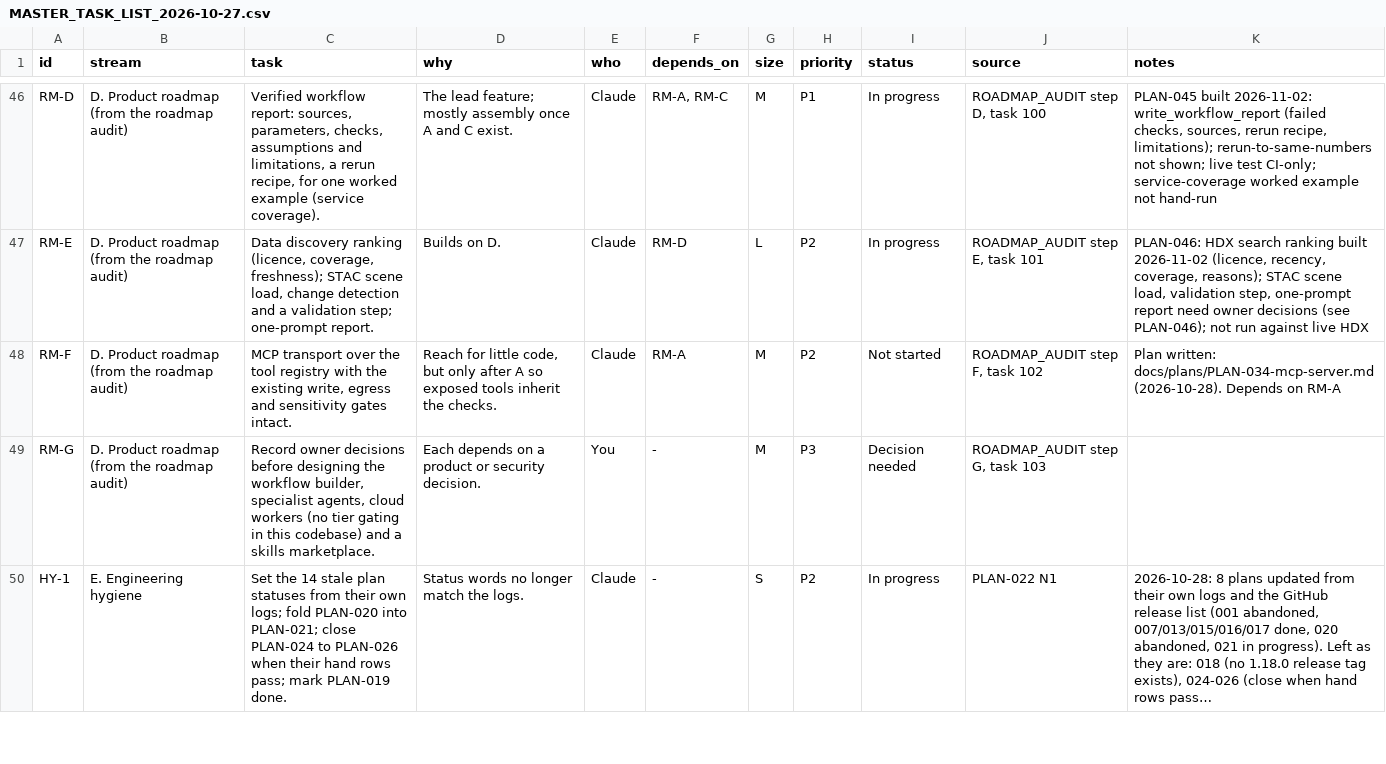
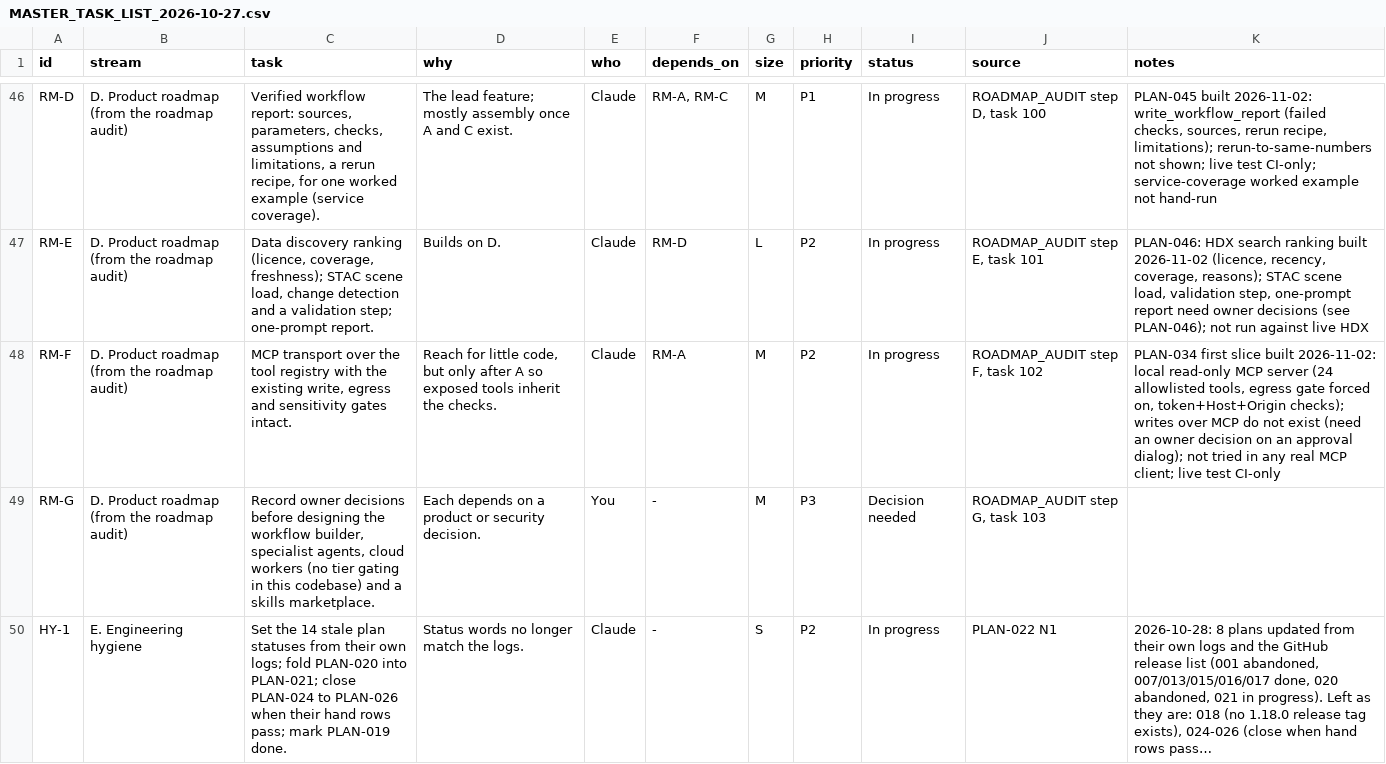
Before and after one commit to http-solution/cartogen-ai-qgis-plugin, a CSV file: docs/MASTER_TASK_LIST_2026-10-27.csv, drawn as a sheet; only a part is shown, gaps mark what is left out; long unchanged cells end in ….

```diff
--- a/docs/MASTER_TASK_LIST_2026-10-27.csv
+++ b/docs/MASTER_TASK_LIST_2026-10-27.csv
@@ -47,3 +47,3 @@ RM-D,D. Product roadmap (from the roadmap audit),"Verified workflow report: sour
 RM-E,D. Product roadmap (from the roadmap audit),"Data discovery ranking (licence, coverage, freshness); STAC scene load, change detection and a validation step; one-prompt report.",Builds on D.,Claude,RM-D,L,P2,In progress,"ROADMAP_AUDIT step E, task 101","PLAN-046: HDX search ranking built 2026-11-02 (licence, recency, coverage, reasons); STAC scene load, validation step, one-prompt report need owner decisions (see PLAN-046); not run against live HDX"
-RM-F,D. Product roadmap (from the roadmap audit),"MCP transport over the tool registry with the existing write, egress and sensitivity gates intact.","Reach for little code, but only after A so exposed tools inherit the checks.",Claude,RM-A,M,P2,Not started,"ROADMAP_AUDIT step F, task 102",Plan written: docs/plans/PLAN-034-mcp-server.md (2026-10-28). Depends on RM-A
+RM-F,D. Product roadmap (from the roadmap audit),"MCP transport over the tool registry with the existing write, egress and sensitivity gates intact.","Reach for little code, but only after A so exposed tools inherit the checks.",Claude,RM-A,M,P2,In progress,"ROADMAP_AUDIT step F, task 102","PLAN-034 first slice built 2026-11-02: local read-only MCP server (24 allowlisted tools, egress gate forced on, token+Host+Origin checks); writes over MCP do not exist (need an owner decision on an approval dialog); not tried in any real MCP client; live test CI-only"
 RM-G,D. Product roadmap (from the roadmap audit),"Record owner decisions before designing the workflow builder, specialist agents, cloud workers (no tier gating in this codebase) and a skills marketplace.",Each depends on a product or security decision.,You,-,M,P3,Decision needed,"ROADMAP_AUDIT step G, task 103",
```
Also changed, not shown: 9 other files.
